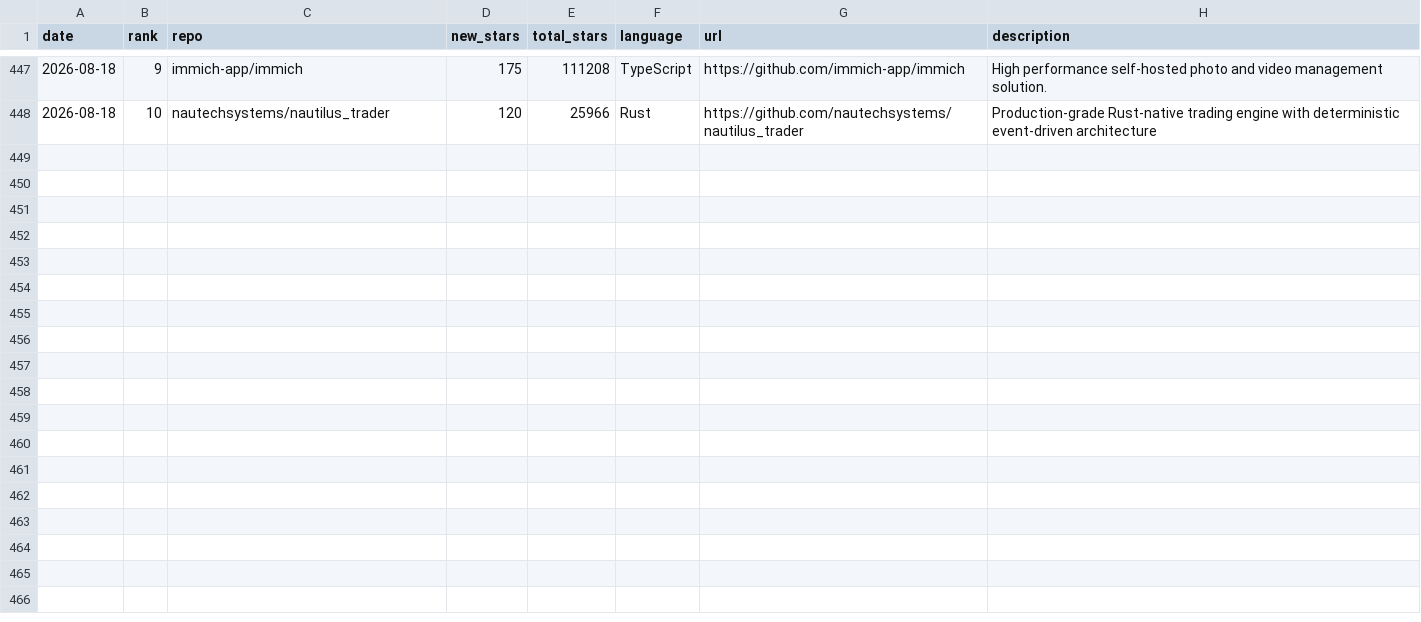
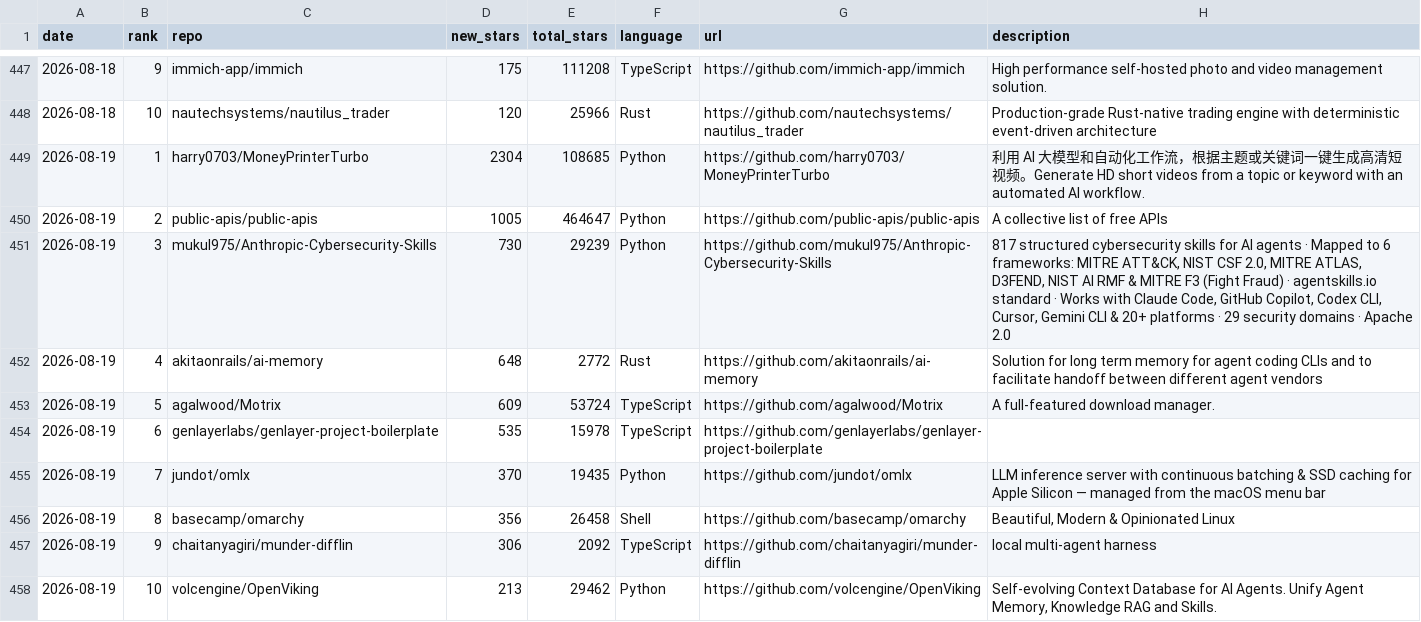
Before and after one commit to FunnymeowwooV0/star-observatory, a CSV file: data/github_daily.csv, drawn as a sheet; only a part is shown, gaps mark what is left out; the diff names each change by its address in the sheet, - before the commit and + after, or states it on an @@ line.

```diff
--- a/data/github_daily.csv
+++ b/data/github_daily.csv
+row 449: 2026-08-19 | 1 | harry0703/MoneyPrinterTurbo | 2304 | 108685 | Python | https://github.com/harry0703/MoneyPrinterTurbo | 利用 AI 大模型和自动化工作流，根据主题或关键词一键生成高清短视频。Generate HD short videos from a topic or keyword with an automated AI workflow.
+row 450: 2026-08-19 | 2 | public-apis/public-apis | 1005 | 464647 | Python | https://github.com/public-apis/public-apis | A collective list of free APIs
+row 451: 2026-08-19 | 3 | mukul975/Anthropic-Cybersecurity-Skills | 730 | 29239 | Python | https://github.com/mukul975/Anthropic-Cybersecurity-Skills | 817 structured cybersecurity skills for AI agents · Mapped to 6 frameworks: MITRE ATT&CK, NIST CSF 2.0, MITRE ATLAS, D3FEND, NIST AI RMF & MITRE F3 (Fight Fraud) · agentskills.io standard · Works with Claude Code, GitHub Copilot, Codex CLI, Cursor, Gemini CLI & 20+ platforms · 29 security domains · Apache 2.0
+row 452: 2026-08-19 | 4 | akitaonrails/ai-memory | 648 | 2772 | Rust | https://github.com/akitaonrails/ai-memory | Solution for long term memory for agent coding CLIs and to facilitate handoff between different agent vendors
+row 453: 2026-08-19 | 5 | agalwood/Motrix | 609 | 53724 | TypeScript | https://github.com/agalwood/Motrix | A full-featured download manager.
+row 454: 2026-08-19 | 6 | genlayerlabs/genlayer-project-boilerplate | 535 | 15978 | TypeScript | https://github.com/genlayerlabs/genlayer-project-boilerplate
+row 455: 2026-08-19 | 7 | jundot/omlx | 370 | 19435 | Python | https://github.com/jundot/omlx | LLM inference server with continuous batching & SSD caching for Apple Silicon — managed from the macOS menu bar
+row 456: 2026-08-19 | 8 | basecamp/omarchy | 356 | 26458 | Shell | https://github.com/basecamp/omarchy | Beautiful, Modern & Opinionated Linux
+row 457: 2026-08-19 | 9 | chaitanyagiri/munder-difflin | 306 | 2092 | TypeScript | https://github.com/chaitanyagiri/munder-difflin | local multi-agent harness
+row 458: 2026-08-19 | 10 | volcengine/OpenViking | 213 | 29462 | Python | https://github.com/volcengine/OpenViking | Self-evolving Context Database for AI Agents. Unify Agent Memory, Knowledge RAG and Skills.
```
Also changed, not shown: data/hf_trending.csv, data/hn_daily.csv, 7 other files.
